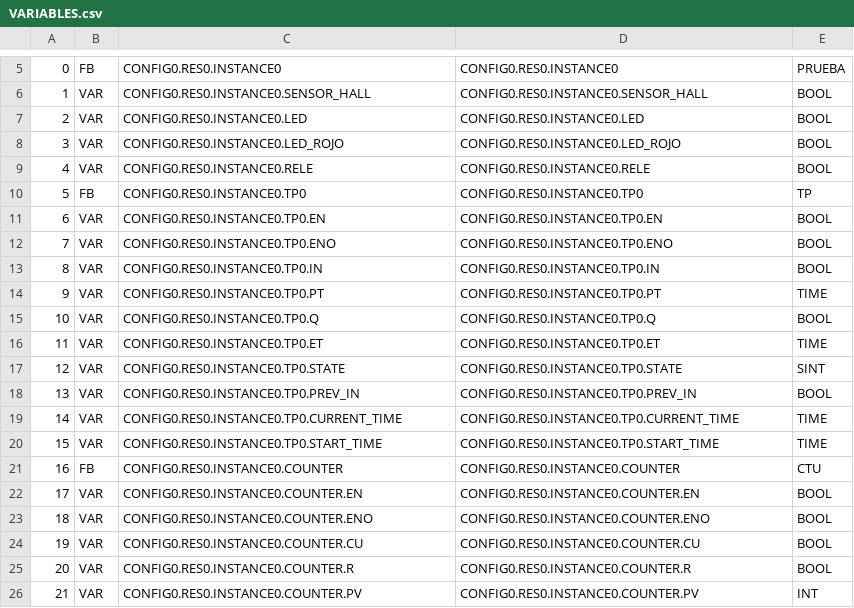
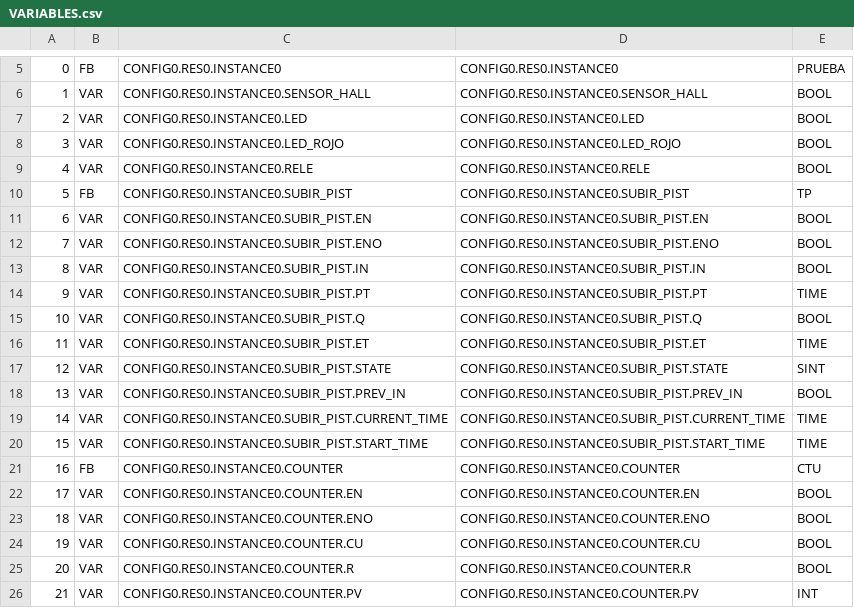
Before and after one commit to MatuAcosta/OpenPLC, a CSV file: build/VARIABLES.csv, drawn as a sheet; only a part is shown, gaps mark what is left out; the diff covers the shown part only.

```diff
--- a/build/VARIABLES.csv
+++ b/build/VARIABLES.csv
@@ -9,13 +9,13 @@
 4;VAR;CONFIG0.RES0.INSTANCE0.RELE;CONFIG0.RES0.INSTANCE0.RELE;BOOL;
-5;FB;CONFIG0.RES0.INSTANCE0.TP0;CONFIG0.RES0.INSTANCE0.TP0;TP;
-6;VAR;CONFIG0.RES0.INSTANCE0.TP0.EN;CONFIG0.RES0.INSTANCE0.TP0.EN;BOOL;
-7;VAR;CONFIG0.RES0.INSTANCE0.TP0.ENO;CONFIG0.RES0.INSTANCE0.TP0.ENO;BOOL;
-8;VAR;CONFIG0.RES0.INSTANCE0.TP0.IN;CONFIG0.RES0.INSTANCE0.TP0.IN;BOOL;
-9;VAR;CONFIG0.RES0.INSTANCE0.TP0.PT;CONFIG0.RES0.INSTANCE0.TP0.PT;TIME;
-10;VAR;CONFIG0.RES0.INSTANCE0.TP0.Q;CONFIG0.RES0.INSTANCE0.TP0.Q;BOOL;
-11;VAR;CONFIG0.RES0.INSTANCE0.TP0.ET;CONFIG0.RES0.INSTANCE0.TP0.ET;TIME;
-12;VAR;CONFIG0.RES0.INSTANCE0.TP0.STATE;CONFIG0.RES0.INSTANCE0.TP0.STATE;SINT;
-13;VAR;CONFIG0.RES0.INSTANCE0.TP0.PREV_IN;CONFIG0.RES0.INSTANCE0.TP0.PREV_IN;BOOL;
-14;VAR;CONFIG0.RES0.INSTANCE0.TP0.CURRENT_TIME;CONFIG0.RES0.INSTANCE0.TP0.CURRENT_TIME;TIME;
-15;VAR;CONFIG0.RES0.INSTANCE0.TP0.START_TIME;CONFIG0.RES0.INSTANCE0.TP0.START_TIME;TIME;
+5;FB;CONFIG0.RES0.INSTANCE0.SUBIR_PIST;CONFIG0.RES0.INSTANCE0.SUBIR_PIST;TP;
+6;VAR;CONFIG0.RES0.INSTANCE0.SUBIR_PIST.EN;CONFIG0.RES0.INSTANCE0.SUBIR_PIST.EN;BOOL;
+7;VAR;CONFIG0.RES0.INSTANCE0.SUBIR_PIST.ENO;CONFIG0.RES0.INSTANCE0.SUBIR_PIST.ENO;BOOL;
+8;VAR;CONFIG0.RES0.INSTANCE0.SUBIR_PIST.IN;CONFIG0.RES0.INSTANCE0.SUBIR_PIST.IN;BOOL;
+9;VAR;CONFIG0.RES0.INSTANCE0.SUBIR_PIST.PT;CONFIG0.RES0.INSTANCE0.SUBIR_PIST.PT;TIME;
+10;VAR;CONFIG0.RES0.INSTANCE0.SUBIR_PIST.Q;CONFIG0.RES0.INSTANCE0.SUBIR_PIST.Q;BOOL;
+11;VAR;CONFIG0.RES0.INSTANCE0.SUBIR_PIST.ET;CONFIG0.RES0.INSTANCE0.SUBIR_PIST.ET;TIME;
+12;VAR;CONFIG0.RES0.INSTANCE0.SUBIR_PIST.STATE;CONFIG0.RES0.INSTANCE0.SUBIR_PIST.STATE;SINT;
+13;VAR;CONFIG0.RES0.INSTANCE0.SUBIR_PIST.PREV_IN;CONFIG0.RES0.INSTANCE0.SUBIR_PIST.PREV_IN;BOOL;
+14;VAR;CONFIG0.RES0.INSTANCE0.SUBIR_PIST.CURRENT_TIME;CONFIG0.RES0.INSTANCE0.SUBIR_PIST.CURRENT_TIME;TIME;
+15;VAR;CONFIG0.RES0.INSTANCE0.SUBIR_PIST.START_TIME;CONFIG0.RES0.INSTANCE0.SUBIR_PIST.START_TIME;TIME;
 16;FB;CONFIG0.RES0.INSTANCE0.COUNTER;CONFIG0.RES0.INSTANCE0.COUNTER;CTU;
```
Also changed, not shown: 44 edited cells elsewhere in this file, 9 other files.
